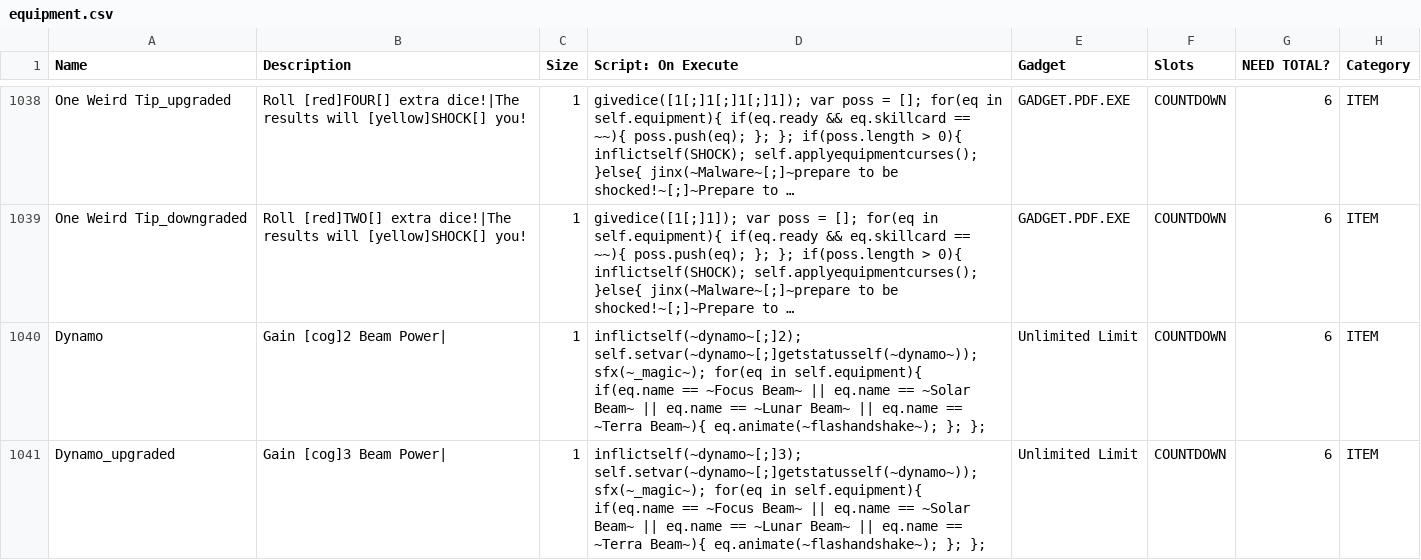
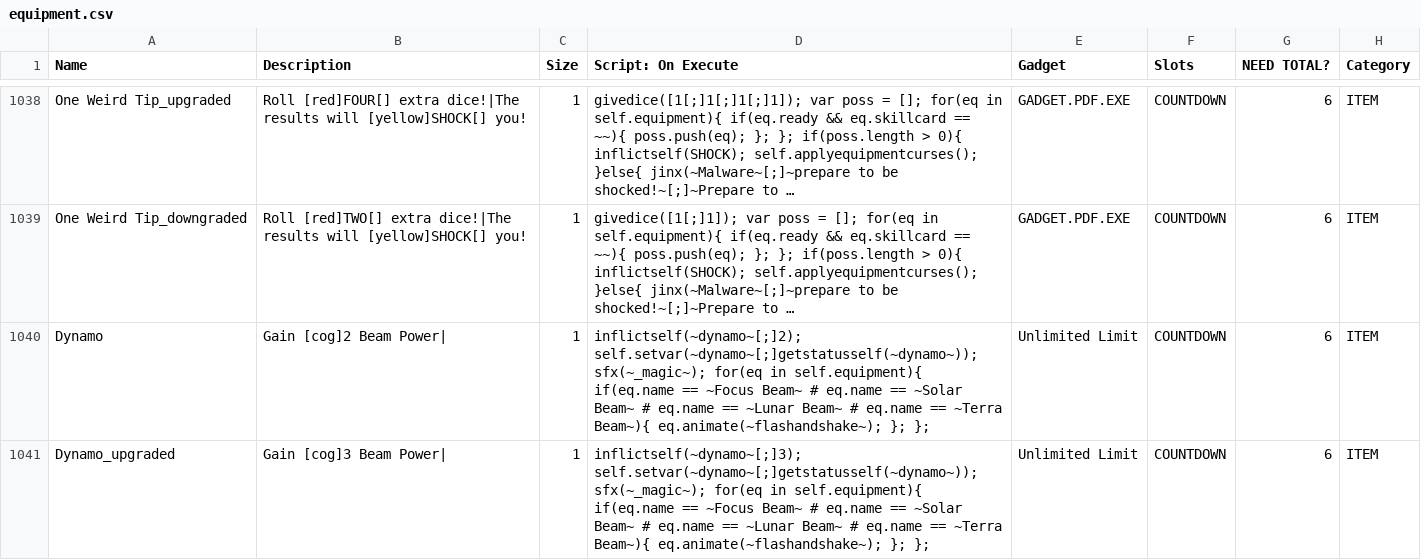
Before and after one commit to JuniorUdale/MoreFluff, a CSV file: _append/data/text/equipment.csv, drawn as a sheet; only a part is shown, gaps mark what is left out; long unchanged cells end in …; the diff covers the shown part only; the diff names each change by its address in the sheet, - before the commit and + after, or states it on an @@ line.

```diff
--- a/_append/data/text/equipment.csv
+++ b/_append/data/text/equipment.csv
-D1040 (Script: On Execute): …~Focus Beam~ || eq.name == ~Solar Beam~ || eq.name == ~Lunar Beam~ || eq.name ==…
+D1040 (Script: On Execute): …~Focus Beam~ # eq.name == ~Solar Beam~ # eq.name == ~Lunar Beam~ # eq.name ==…
-D1041 (Script: On Execute): …~Focus Beam~ || eq.name == ~Solar Beam~ || eq.name == ~Lunar Beam~ || eq.name ==…
+D1041 (Script: On Execute): …~Focus Beam~ # eq.name == ~Solar Beam~ # eq.name == ~Lunar Beam~ # eq.name ==…
```
Also changed, not shown: 3 added rows and 37 edited cells elsewhere in this file, _merge/data/text/remix.csv, data/text/episodes.csv, 21 other files.
